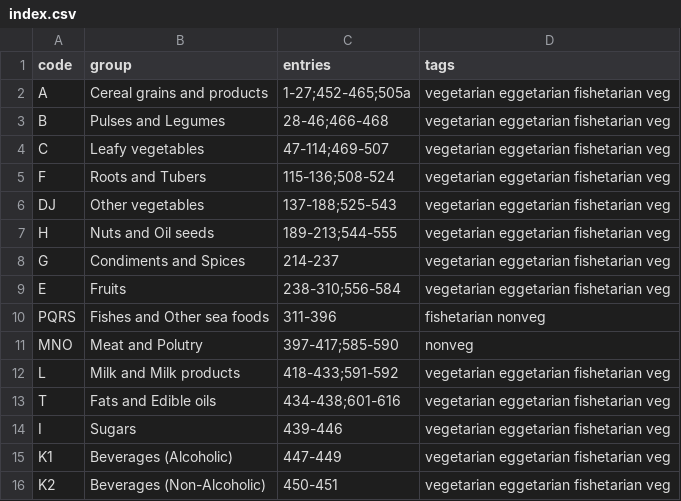
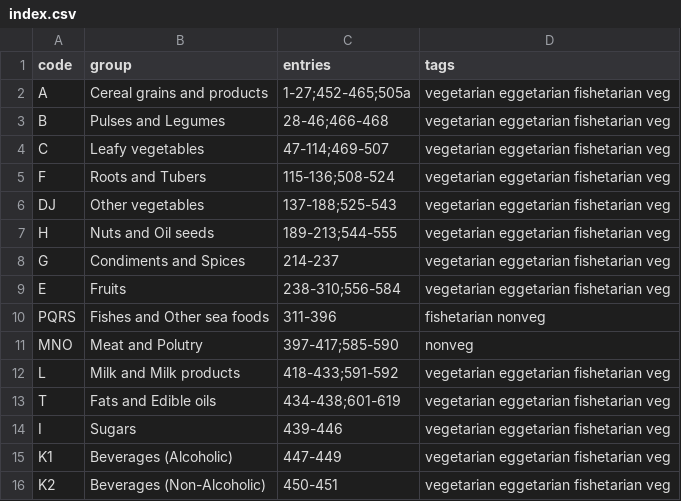
Before and after one commit to ifct2017/nvif1989, a CSV file: index.csv, drawn as a sheet.

```diff
--- a/index.csv
+++ b/index.csv
@@ -12,3 +12,3 @@ MNO,Meat and Polutry,397-417;585-590,nonveg
 L,Milk and Milk products,418-433;591-592,vegetarian eggetarian fishetarian veg
-T,Fats and Edible oils,434-438;601-616,vegetarian eggetarian fishetarian veg
+T,Fats and Edible oils,434-438;601-619,vegetarian eggetarian fishetarian veg
 I,Sugars,439-446,vegetarian eggetarian fishetarian veg
```
Also changed, not shown: 3 other files.
